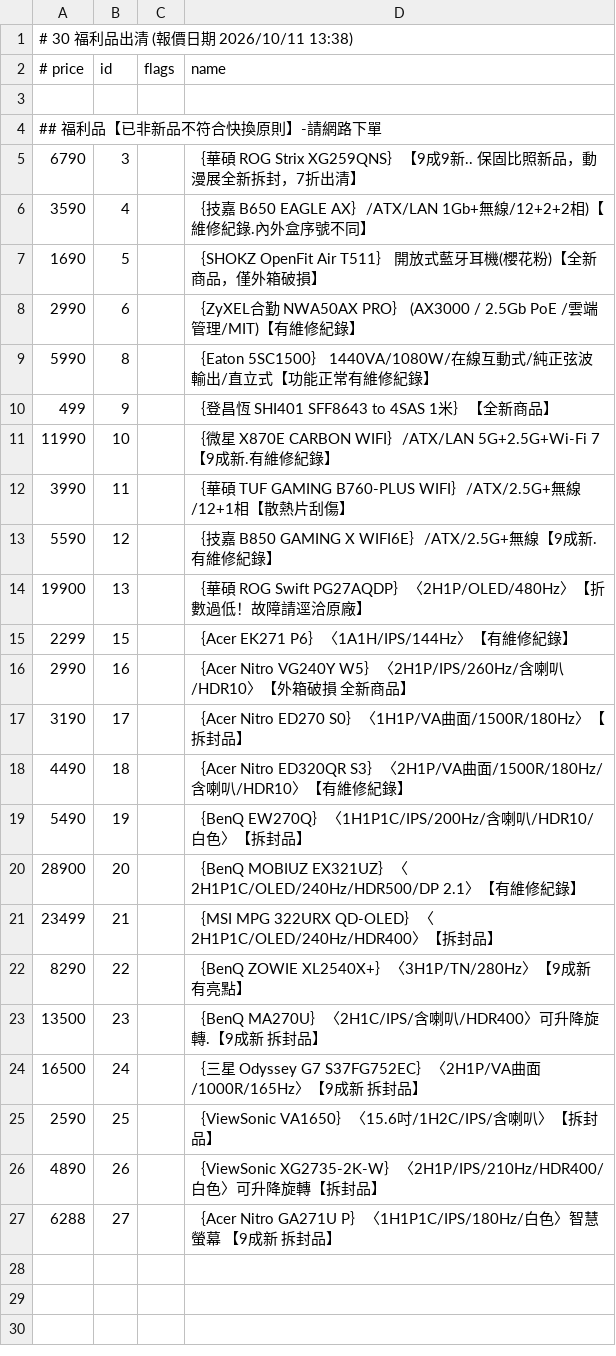
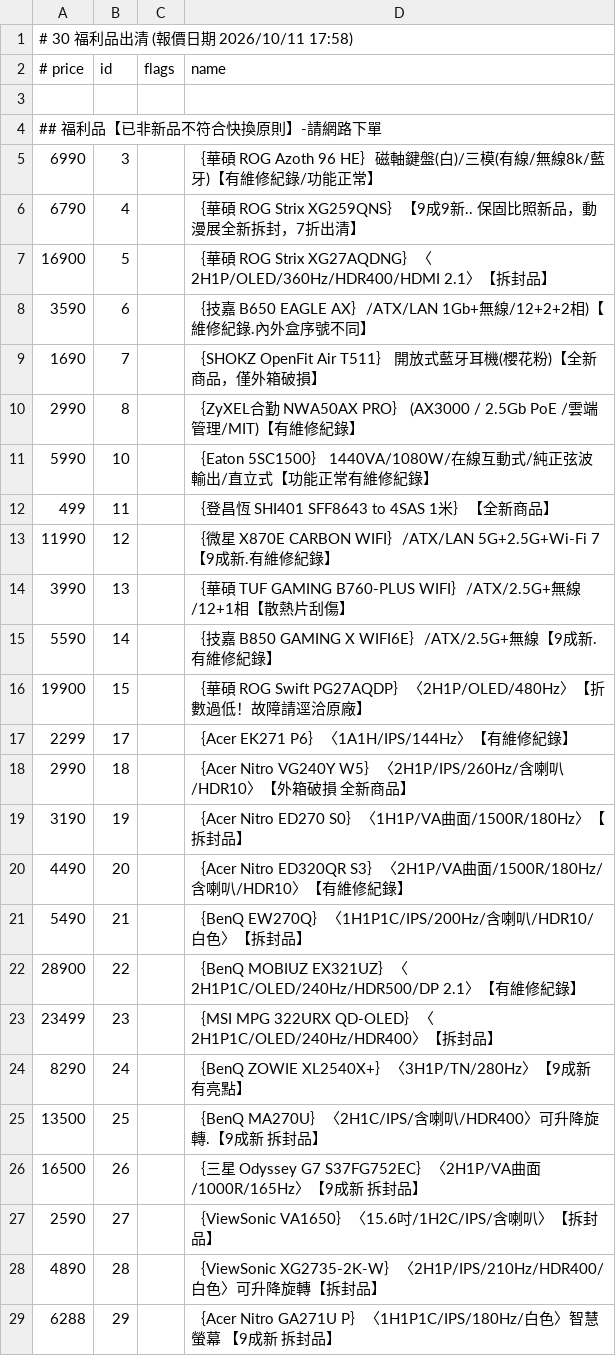
Before and after one commit to jakeuj/architect-pc-builder, a TSV file: data/by_category/30_福利品出清.tsv, drawn as a sheet.

```diff
--- a/data/by_category/30_福利品出清.tsv
+++ b/data/by_category/30_福利品出清.tsv
@@ -1,2 +1,2 @@
-# 30 福利品出清  (報價日期 2026/10/11 13:38)
+# 30 福利品出清  (報價日期 2026/10/11 17:58)
 # price	id	flags	name
@@ -4,24 +4,26 @@
 ## 福利品【已非新品不符合快換原則】-請網路下單
-6790	3		｛華碩 ROG Strix XG259QNS｝【9成9新.. 保固比照新品，動漫展全新拆封，7折出清】
-3590	4		｛技嘉 B650 EAGLE AX｝/ATX/LAN 1Gb+無線/12+2+2相)【維修紀錄.內外盒序號不同】
-1690	5		｛SHOKZ OpenFit Air T511｝ 開放式藍牙耳機(櫻花粉)【全新商品，僅外箱破損】
-2990	6		｛ZyXEL合勤 NWA50AX PRO｝ (AX3000 / 2.5Gb PoE /雲端管理/MIT)【有維修紀錄】
-5990	8		｛Eaton 5SC1500｝ 1440VA/1080W/在線互動式/純正弦波輸出/直立式【功能正常有維修紀錄】
-499	9		｛登昌恆 SHI401 SFF8643 to 4SAS 1米｝【全新商品】
-11990	10		｛微星 X870E CARBON WIFI｝/ATX/LAN 5G+2.5G+Wi-Fi 7【9成新.有維修紀錄】
-3990	11		｛華碩 TUF GAMING B760-PLUS WIFI｝/ATX/2.5G+無線/12+1相【散熱片刮傷】
-5590	12		｛技嘉 B850 GAMING X WIFI6E｝/ATX/2.5G+無線【9成新.有維修紀錄】
-19900	13		｛華碩 ROG Swift PG27AQDP｝〈2H1P/OLED/480Hz〉【折數過低！故障請逕洽原廠】
-2299	15		｛Acer EK271 P6｝〈1A1H/IPS/144Hz〉【有維修紀錄】
-2990	16		｛Acer Nitro VG240Y W5｝〈2H1P/IPS/260Hz/含喇叭/HDR10〉【外箱破損 全新商品】
-3190	17		｛Acer Nitro ED270 S0｝〈1H1P/VA曲面/1500R/180Hz〉【拆封品】
-4490	18		｛Acer Nitro ED320QR S3｝〈2H1P/VA曲面/1500R/180Hz/含喇叭/HDR10〉【有維修紀錄】
-5490	19		｛BenQ EW270Q｝〈1H1P1C/IPS/200Hz/含喇叭/HDR10/白色〉【拆封品】
-28900	20		｛BenQ MOBIUZ EX321UZ｝〈2H1P1C/OLED/240Hz/HDR500/DP 2.1〉【有維修紀錄】
-23499	21		｛MSI MPG 322URX QD-OLED｝〈2H1P1C/OLED/240Hz/HDR400〉【拆封品】
-8290	22		｛BenQ ZOWIE XL2540X+｝〈3H1P/TN/280Hz〉【9成新 有亮點】
-13500	23		｛BenQ MA270U｝〈2H1C/IPS/含喇叭/HDR400〉可升降旋轉.【9成新 拆封品】
-16500	24		｛三星 Odyssey G7 S37FG752EC｝〈2H1P/VA曲面/1000R/165Hz〉【9成新 拆封品】
-2590	25		｛ViewSonic VA1650｝〈15.6吋/1H2C/IPS/含喇叭〉【拆封品】
-4890	26		｛ViewSonic XG2735-2K-W｝〈2H1P/IPS/210Hz/HDR400/白色〉可升降旋轉【拆封品】
-6288	27		｛Acer Nitro GA271U P｝〈1H1P1C/IPS/180Hz/白色〉智慧螢幕 【9成新 拆封品】
+6990	3		｛華碩 ROG Azoth 96 HE｝磁軸鍵盤(白)/三模(有線/無線8k/藍牙)【有維修紀錄/功能正常】
+6790	4		｛華碩 ROG Strix XG259QNS｝【9成9新.. 保固比照新品，動漫展全新拆封，7折出清】
+16900	5		｛華碩 ROG Strix XG27AQDNG｝〈2H1P/OLED/360Hz/HDR400/HDMI 2.1〉【拆封品】
+3590	6		｛技嘉 B650 EAGLE AX｝/ATX/LAN 1Gb+無線/12+2+2相)【維修紀錄.內外盒序號不同】
+1690	7		｛SHOKZ OpenFit Air T511｝ 開放式藍牙耳機(櫻花粉)【全新商品，僅外箱破損】
+2990	8		｛ZyXEL合勤 NWA50AX PRO｝ (AX3000 / 2.5Gb PoE /雲端管理/MIT)【有維修紀錄】
+5990	10		｛Eaton 5SC1500｝ 1440VA/1080W/在線互動式/純正弦波輸出/直立式【功能正常有維修紀錄】
+499	11		｛登昌恆 SHI401 SFF8643 to 4SAS 1米｝【全新商品】
+11990	12		｛微星 X870E CARBON WIFI｝/ATX/LAN 5G+2.5G+Wi-Fi 7【9成新.有維修紀錄】
+3990	13		｛華碩 TUF GAMING B760-PLUS WIFI｝/ATX/2.5G+無線/12+1相【散熱片刮傷】
+5590	14		｛技嘉 B850 GAMING X WIFI6E｝/ATX/2.5G+無線【9成新.有維修紀錄】
+19900	15		｛華碩 ROG Swift PG27AQDP｝〈2H1P/OLED/480Hz〉【折數過低！故障請逕洽原廠】
+2299	17		｛Acer EK271 P6｝〈1A1H/IPS/144Hz〉【有維修紀錄】
+2990	18		｛Acer Nitro VG240Y W5｝〈2H1P/IPS/260Hz/含喇叭/HDR10〉【外箱破損 全新商品】
+3190	19		｛Acer Nitro ED270 S0｝〈1H1P/VA曲面/1500R/180Hz〉【拆封品】
+4490	20		｛Acer Nitro ED320QR S3｝〈2H1P/VA曲面/1500R/180Hz/含喇叭/HDR10〉【有維修紀錄】
+5490	21		｛BenQ EW270Q｝〈1H1P1C/IPS/200Hz/含喇叭/HDR10/白色〉【拆封品】
+28900	22		｛BenQ MOBIUZ EX321UZ｝〈2H1P1C/OLED/240Hz/HDR500/DP 2.1〉【有維修紀錄】
+23499	23		｛MSI MPG 322URX QD-OLED｝〈2H1P1C/OLED/240Hz/HDR400〉【拆封品】
+8290	24		｛BenQ ZOWIE XL2540X+｝〈3H1P/TN/280Hz〉【9成新 有亮點】
+13500	25		｛BenQ MA270U｝〈2H1C/IPS/含喇叭/HDR400〉可升降旋轉.【9成新 拆封品】
+16500	26		｛三星 Odyssey G7 S37FG752EC｝〈2H1P/VA曲面/1000R/165Hz〉【9成新 拆封品】
+2590	27		｛ViewSonic VA1650｝〈15.6吋/1H2C/IPS/含喇叭〉【拆封品】
+4890	28		｛ViewSonic XG2735-2K-W｝〈2H1P/IPS/210Hz/HDR400/白色〉可升降旋轉【拆封品】
+6288	29		｛Acer Nitro GA271U P｝〈1H1P1C/IPS/180Hz/白色〉智慧螢幕 【9成新 拆封品】
```
Also changed, not shown: data/by_category/03_酷_PC_套裝產線.tsv, data/by_category/13_螢幕_投影機_壁掛.tsv, 32 other files.
